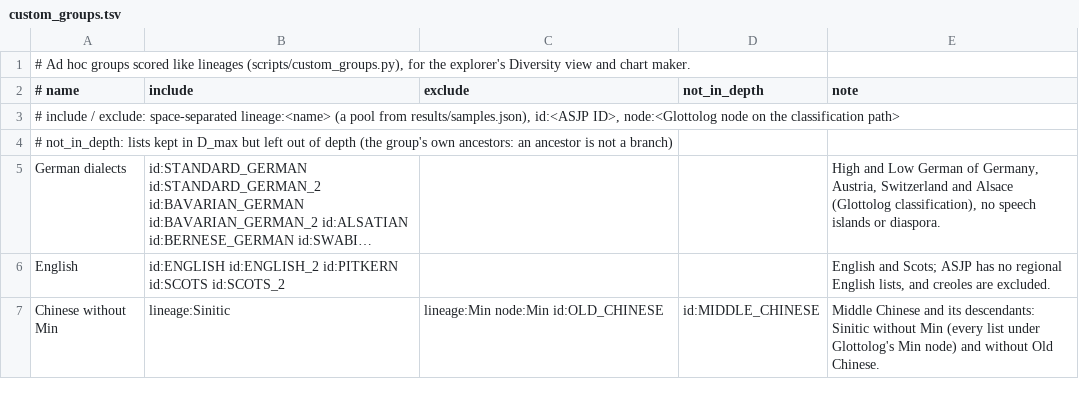
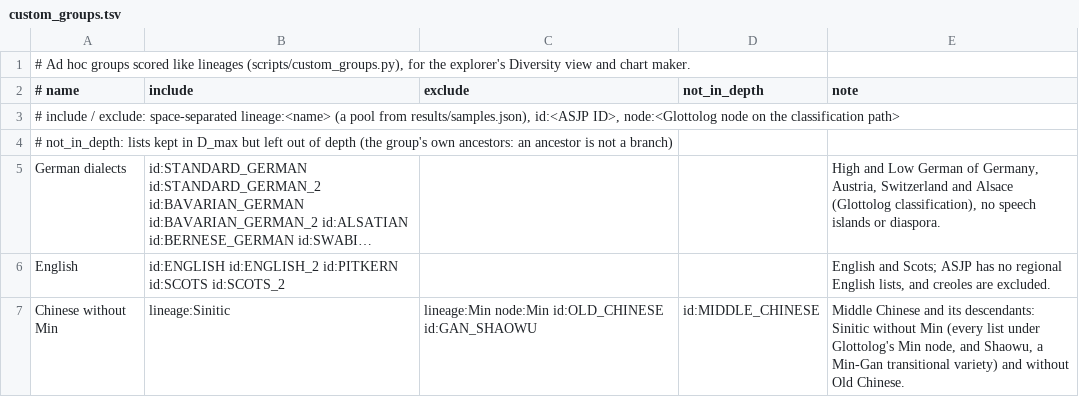
Before and after one commit to iwsfutcmd/lingustic-diversity, a TSV file: config/custom/custom_groups.tsv, drawn as a sheet; long unchanged cells end in …; the diff names each change by its address in the sheet, - before the commit and + after, or states it on an @@ line.

```diff
--- a/config/custom/custom_groups.tsv
+++ b/config/custom/custom_groups.tsv
-C7 (exclude): lineage:Min node:Min id:OLD_CHINESE
+C7 (exclude): lineage:Min node:Min id:OLD_CHINESE id:GAN_SHAOWU
-E7 (note): …Glottolog's Min node) and without…
+E7 (note): …Glottolog's Min node, and Shaowu, a Min-Gan transitional variety) and without…
```
Also changed, not shown: 4 other files.
